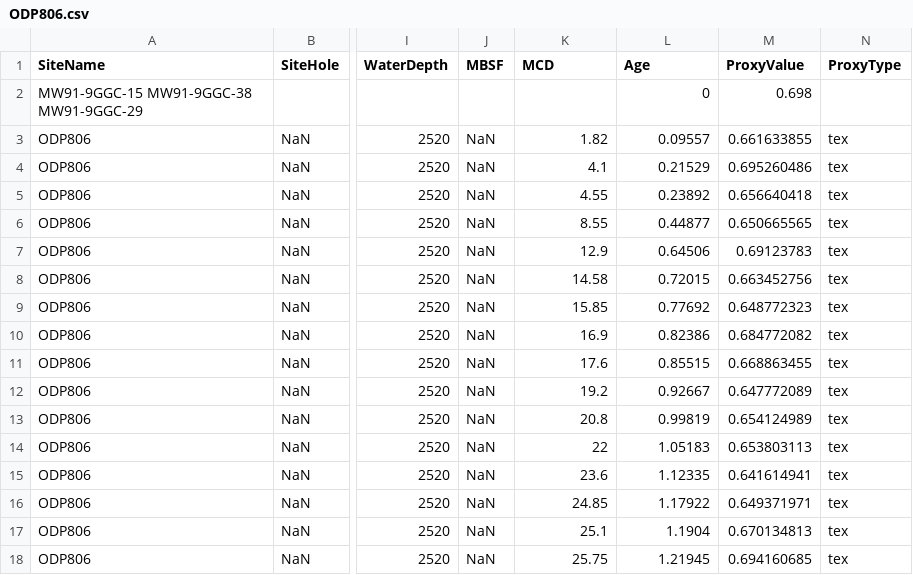
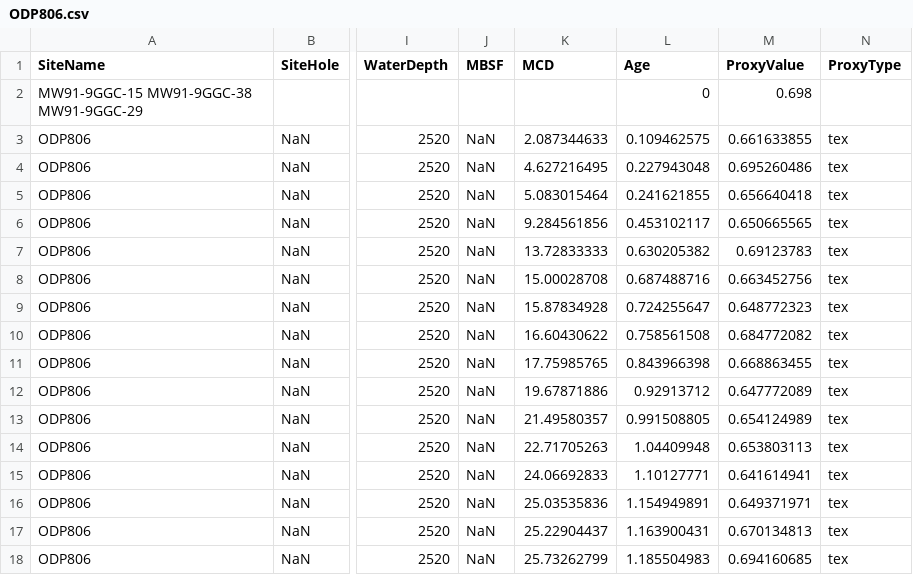
Before and after one commit to jesstierney/pliocene-da, a CSV file: input_data/proxy_records/raw/tex/ODP806.csv, drawn as a sheet; only a part is shown, gaps mark what is left out; the diff covers the shown part only; the diff names each change by its address in the sheet, - before the commit and + after, or states it on an @@ line.

```diff
--- a/input_data/proxy_records/raw/tex/ODP806.csv
+++ b/input_data/proxy_records/raw/tex/ODP806.csv
-K3 (MCD): 1.82
+K3 (MCD): 2.087344633
-L3 (Age): 0.09557
+L3 (Age): 0.109462575
-K4 (MCD): 4.1
+K4 (MCD): 4.627216495
-L4 (Age): 0.21529
+L4 (Age): 0.227943048
-K5 (MCD): 4.55
+K5 (MCD): 5.083015464
-L5 (Age): 0.23892
+L5 (Age): 0.241621855
-K6 (MCD): 8.55
+K6 (MCD): 9.284561856
-L6 (Age): 0.44877
+L6 (Age): 0.453102117
-K7 (MCD): 12.9
+K7 (MCD): 13.72833333
-L7 (Age): 0.64506
+L7 (Age): 0.630205382
-K8 (MCD): 14.58
+K8 (MCD): 15.00028708
-L8 (Age): 0.72015
+L8 (Age): 0.687488716
-K9 (MCD): 15.85
+K9 (MCD): 15.87834928
-L9 (Age): 0.77692
+L9 (Age): 0.724255647
-K10 (MCD): 16.9
+K10 (MCD): 16.60430622
-L10 (Age): 0.82386
+L10 (Age): 0.758561508
-K11 (MCD): 17.6
+K11 (MCD): 17.75985765
-L11 (Age): 0.85515
+L11 (Age): 0.843966398
-K12 (MCD): 19.2
+K12 (MCD): 19.67871886
-L12 (Age): 0.92667
+L12 (Age): 0.92913712
-K13 (MCD): 20.8
+K13 (MCD): 21.49580357
-L13 (Age): 0.99819
+L13 (Age): 0.991508805
-K14 (MCD): 22
+K14 (MCD): 22.71705263
-L14 (Age): 1.05183
+L14 (Age): 1.04409948
-K15 (MCD): 23.6
+K15 (MCD): 24.06692833
-L15 (Age): 1.12335
+L15 (Age): 1.10127771
-K16 (MCD): 24.85
+K16 (MCD): 25.03535836
-L16 (Age): 1.17922
+L16 (Age): 1.154949891
-K17 (MCD): 25.1
+K17 (MCD): 25.22904437
-L17 (Age): 1.1904
+L17 (Age): 1.163900431
-K18 (MCD): 25.75
+K18 (MCD): 25.73262799
-L18 (Age): 1.21945
+L18 (Age): 1.185504983
```
Also changed, not shown: 1 removed row and 75 edited cells elsewhere in this file, input_data/proxy_records/raw/tex/AND1B.csv, input_data/proxy_records/raw/uk/DSDP609.csv, 36 other files.
